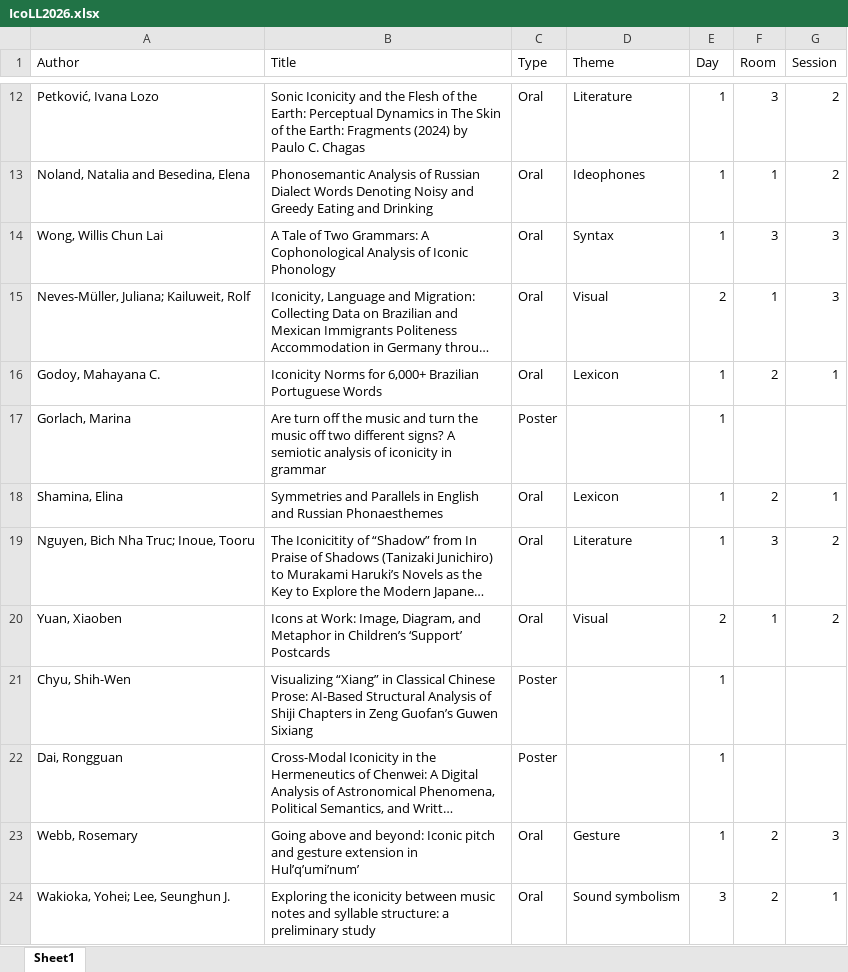
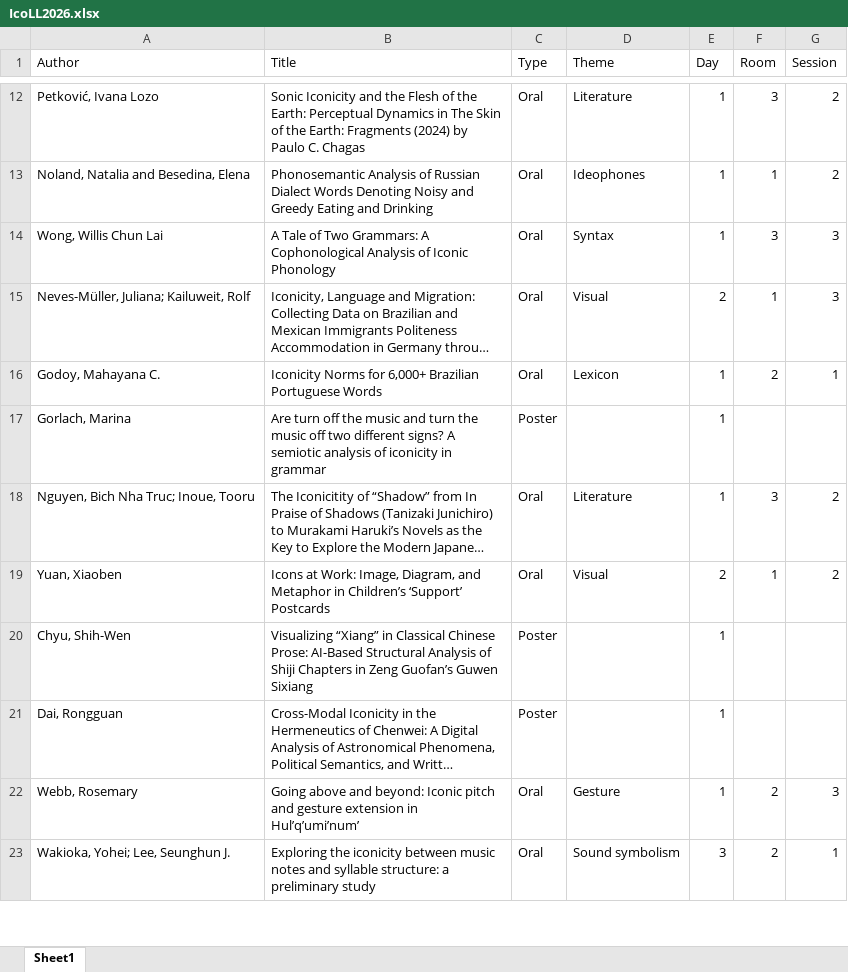
Before and after one commit to ianjoo/icosem, an Excel workbook: IcoLL2026.xlsx, sheet Sheet1, drawn as a sheet; only a part is shown, gaps mark what is left out; long unchanged cells end in …; values as stored, in another font and other column widths than the file's, no borders; the diff names each change by its address in the sheet, - before the commit and + after, or states it on an @@ line.

```diff
--- a/IcoLL2026.xlsx (sheet Sheet1)
+++ b/IcoLL2026.xlsx (sheet Sheet1)
-row 18: Shamina, Elina | Symmetries and Parallels in English and Russian Phonaesthemes | Oral | Lexicon | 1 | 2 | 1
```
Also changed, not shown: docs/IcoLL2026.xlsx, 4 other files.
